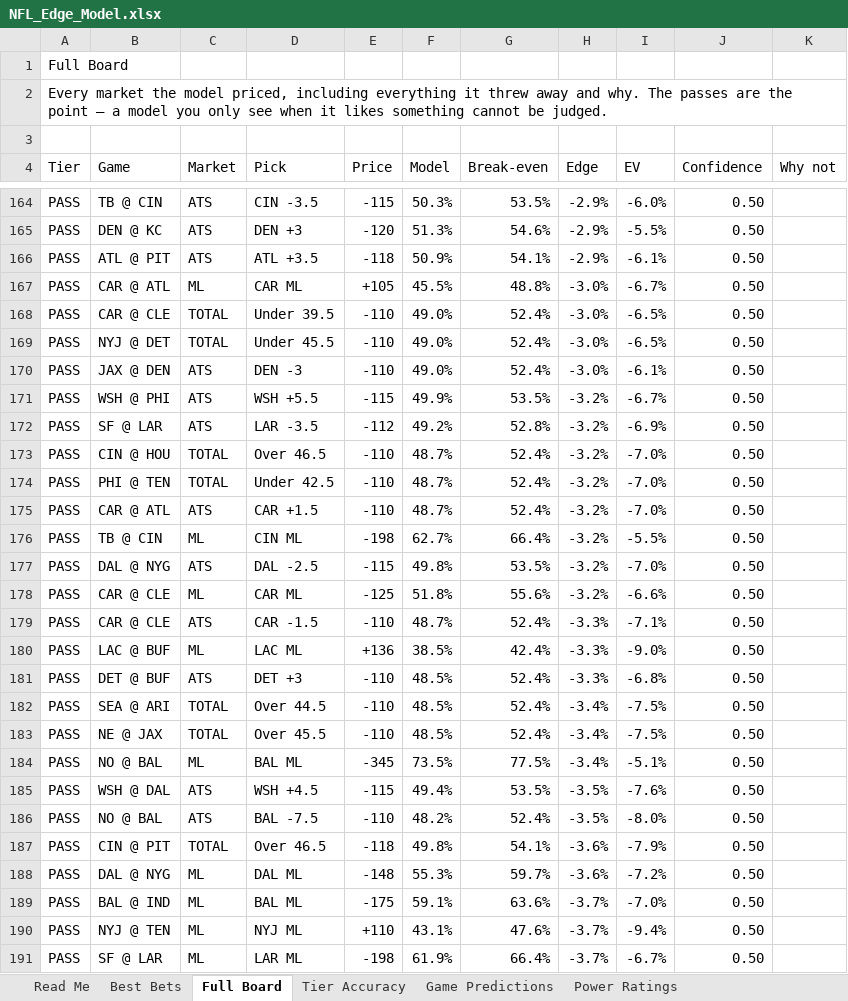
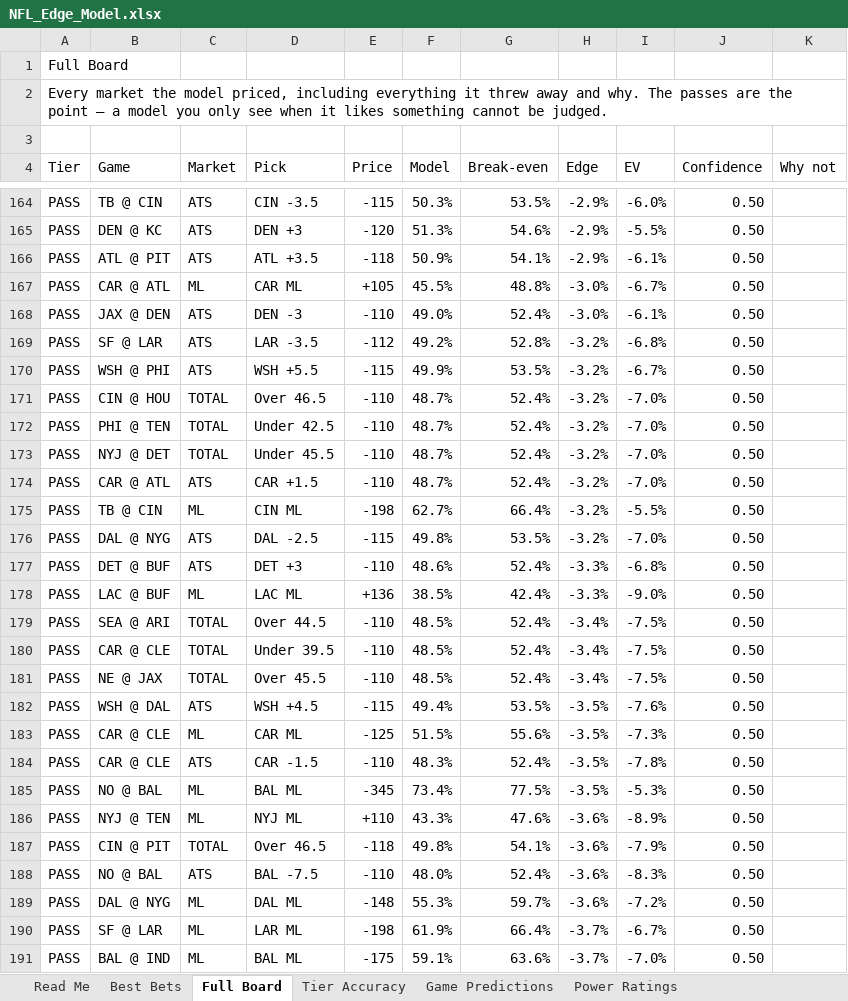
Before and after one commit to CHILLYCHILLY14/nfl-edge, an Excel workbook: NFL_Edge_Model.xlsx, sheet Full Board, drawn as a sheet; only a part is shown, gaps mark what is left out; values as stored, in another font and other column widths than the file's, no cell formats; table styles not drawn; removed rows and columns are numbered as before the commit, all else as after; the diff covers the shown part only; the diff names each change by its address in the sheet, - before the commit and + after, or states it on an @@ line.

```diff
--- a/NFL_Edge_Model.xlsx (sheet Full Board)
+++ b/NFL_Edge_Model.xlsx (sheet Full Board)
-row 168: PASS | CAR @ CLE | TOTAL | Under 39.5 | -110 | 49.0% | 52.4% | -3.0% | -6.5% | 0.50
-row 169: PASS | NYJ @ DET | TOTAL | Under 45.5 | -110 | 49.0% | 52.4% | -3.0% | -6.5% | 0.50
+row 169: PASS | SF @ LAR | ATS | LAR -3.5 | -112 | 49.2% | 52.8% | -3.2% | -6.8% | 0.50
-row 172: PASS | SF @ LAR | ATS | LAR -3.5 | -112 | 49.2% | 52.8% | -3.2% | -6.9% | 0.50
+row 173: PASS | NYJ @ DET | TOTAL | Under 45.5 | -110 | 48.7% | 52.4% | -3.2% | -7.0% | 0.50
-row 178: PASS | CAR @ CLE | ML | CAR ML | -125 | 51.8% | 55.6% | -3.2% | -6.6% | 0.50
-B177 (Game): CAR @ CLE
+B177 (Game): DET @ BUF
-D177 (Pick): CAR -1.5
+D177 (Pick): DET +3
-F177 (Model): 48.7%
+F177 (Model): 48.6%
-I177 (EV): -7.1%
+I177 (EV): -6.8%
-row 181: PASS | DET @ BUF | ATS | DET +3 | -110 | 48.5% | 52.4% | -3.3% | -6.8% | 0.50
+row 180: PASS | CAR @ CLE | TOTAL | Under 39.5 | -110 | 48.5% | 52.4% | -3.4% | -7.5% | 0.50
-row 184: PASS | NO @ BAL | ML | BAL ML | -345 | 73.5% | 77.5% | -3.4% | -5.1% | 0.50
+row 183: PASS | CAR @ CLE | ML | CAR ML | -125 | 51.5% | 55.6% | -3.5% | -7.3% | 0.50
-B184 (Game): NO @ BAL
+B184 (Game): CAR @ CLE
-D184 (Pick): BAL -7.5
+D184 (Pick): CAR -1.5
-F184 (Model): 48.2%
+F184 (Model): 48.3%
-I184 (EV): -8.0%
+I184 (EV): -7.8%
+row 185: PASS | NO @ BAL | ML | BAL ML | -345 | 73.4% | 77.5% | -3.5% | -5.3% | 0.50
+row 186: PASS | NYJ @ TEN | ML | NYJ ML | +110 | 43.3% | 47.6% | -3.6% | -8.9% | 0.50
+row 188: PASS | NO @ BAL | ATS | BAL -7.5 | -110 | 48.0% | 52.4% | -3.6% | -8.3% | 0.50
@@ row 191 moved to row 190: PASS @@
-row 190: PASS | NYJ @ TEN | ML | NYJ ML | +110 | 43.1% | 47.6% | -3.7% | -9.4% | 0.50
```
Also changed, not shown: 42 added rows, 42 removed rows, 2 moved rows and 92 edited cells elsewhere in this sheet, sheet Injuries, sheet Best Bets, sheet Weather, sheet Game Predictions, sheet Schedule & Results, sheet Power Ratings, 2 more sheets, cell formats, 17 other files.
